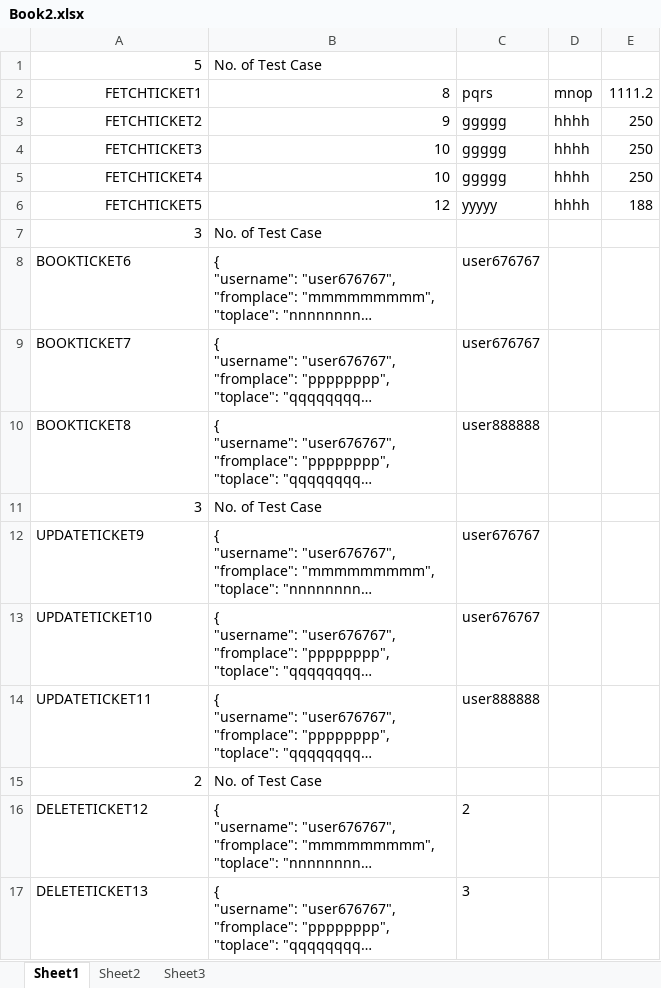
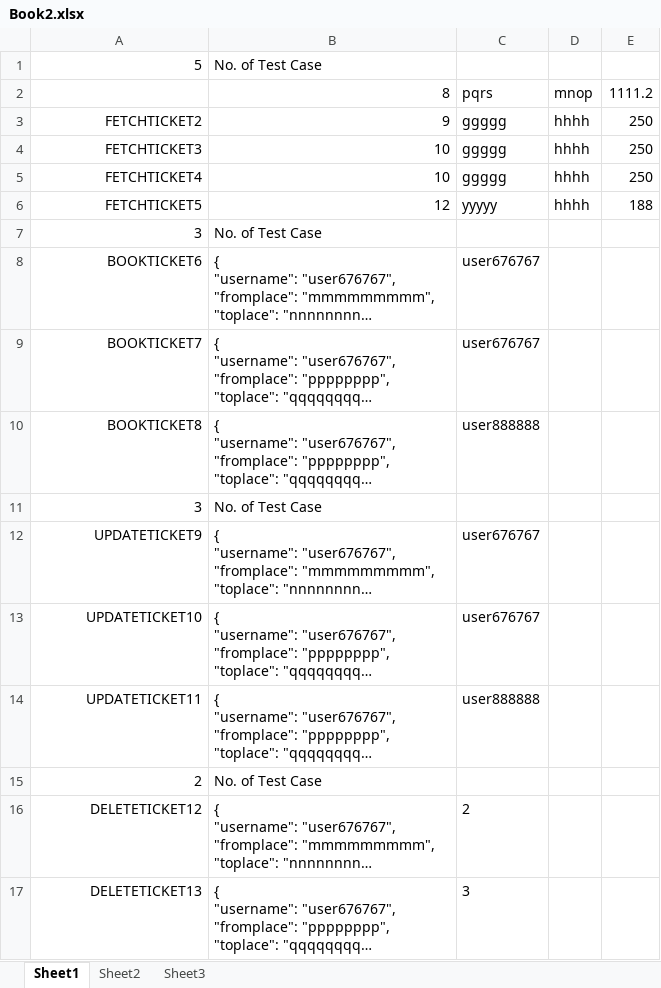
Before and after one commit to anoop-ge/Files, an Excel workbook: Book2.xlsx, sheet Sheet1, drawn as a sheet; long unchanged cells end in …; values as stored, in another font and other column widths than the file's, no borders; the diff names each change by its address in the sheet, - before the commit and + after, or states it on an @@ line.

Commit message:
Add files via upload

```diff
--- a/Book2.xlsx (sheet Sheet1)
+++ b/Book2.xlsx (sheet Sheet1)
-A2: FETCHTICKET1
+A2: (empty)
-A8:A10 alignment: left
+A8:A10 alignment: right
-A12:A14 alignment: left
+A12:A14 alignment: right
-A16:A17 alignment: left
+A16:A17 alignment: right
```
